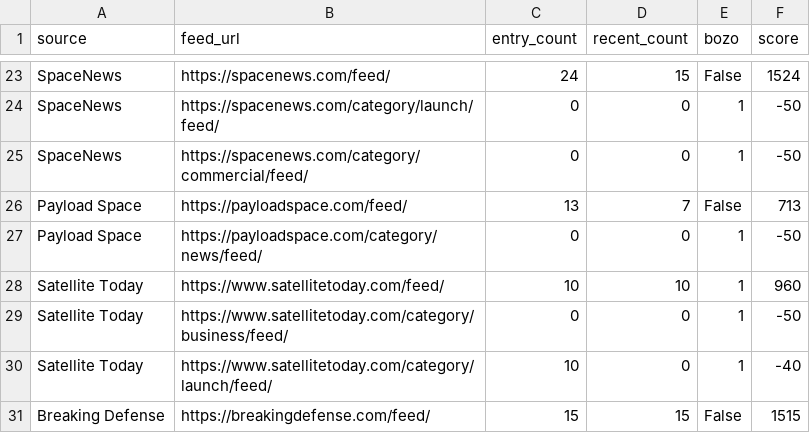
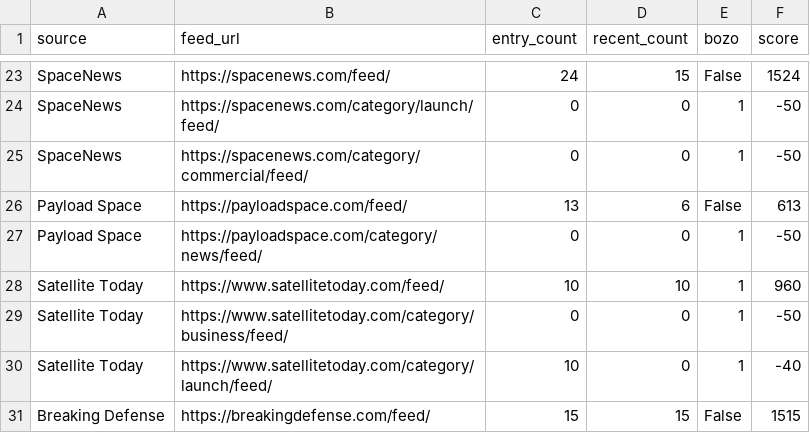
Before and after one commit to petra-rgb/news-dashboard1, a CSV file: daily_output/working_feeds.csv, drawn as a sheet; only a part is shown, gaps mark what is left out; the diff covers the shown part only.

```diff
--- a/daily_output/working_feeds.csv
+++ b/daily_output/working_feeds.csv
@@ -25,3 +25,3 @@ SpaceNews,https://spacenews.com/category/launch/feed/,0,0,1,-50
 SpaceNews,https://spacenews.com/category/commercial/feed/,0,0,1,-50
-Payload Space,https://payloadspace.com/feed/,13,7,False,713
+Payload Space,https://payloadspace.com/feed/,13,6,False,613
 Payload Space,https://payloadspace.com/category/news/feed/,0,0,1,-50
```
Also changed, not shown: 24 edited cells elsewhere in this file, 3 other files.
